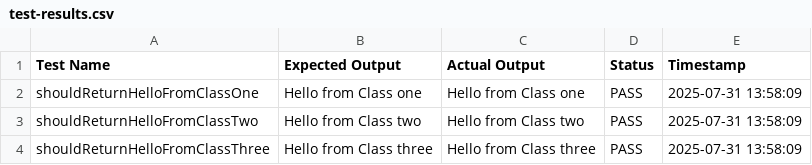
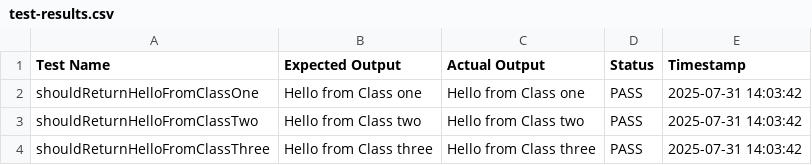
Before and after one commit to mnljm/JC-Lab-1-Packages, a CSV file: test-results.csv, drawn as a sheet.

Commit message:
Included test results

```diff
--- a/test-results.csv
+++ b/test-results.csv
@@ -1,4 +1,4 @@
 Test Name,Expected Output,Actual Output,Status,Timestamp
-shouldReturnHelloFromClassOne,Hello from Class one,Hello from Class one,PASS,2025-07-31 13:58:09
-shouldReturnHelloFromClassTwo,Hello from Class two,Hello from Class two,PASS,2025-07-31 13:58:09
-shouldReturnHelloFromClassThree,Hello from Class three,Hello from Class three,PASS,2025-07-31 13:58:09
+shouldReturnHelloFromClassOne,Hello from Class one,Hello from Class one,PASS,2025-07-31 14:03:42
+shouldReturnHelloFromClassTwo,Hello from Class two,Hello from Class two,PASS,2025-07-31 14:03:42
+shouldReturnHelloFromClassThree,Hello from Class three,Hello from Class three,PASS,2025-07-31 14:03:42
```
Also changed, not shown: 2 other files.
